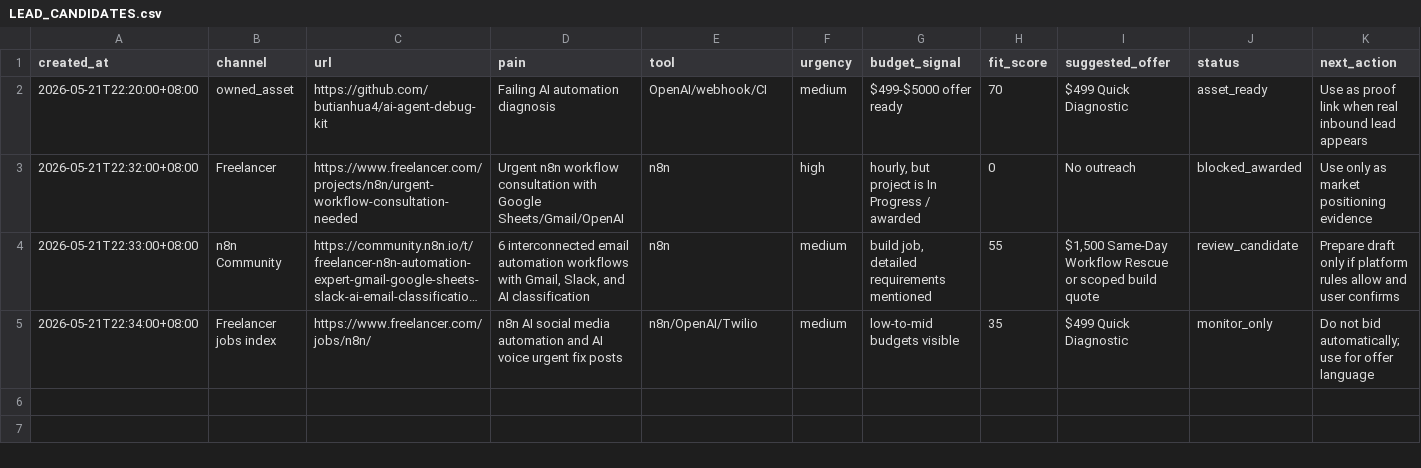
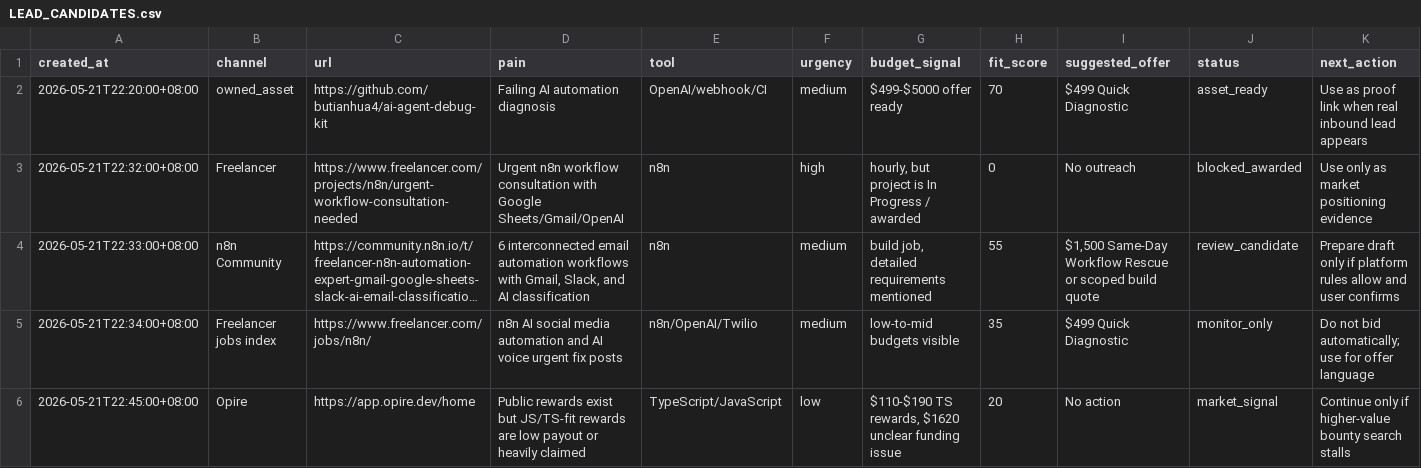
Before and after one commit to butianhua4/ai-agent-debug-kit, a CSV file: ops/48h/LEAD_CANDIDATES.csv, drawn as a sheet; long unchanged cells end in …; the diff names each change by its address in the sheet, - before the commit and + after, or states it on an @@ line.

Commit message:
record overseas bounty screening

```diff
--- a/ops/48h/LEAD_CANDIDATES.csv
+++ b/ops/48h/LEAD_CANDIDATES.csv
+row 6: 2026-05-21T22:45:00+08:00 | Opire | https://app.opire.dev/home | Public rewards exist but JS/TS-fit rewards are low payout or heavily claimed | TypeScript/JavaScript | low | $110-$190 TS rewards, $1620 unclear funding issue | 20 | No action | market_signal | Continue only if higher-value bounty search stalls
```
Also changed, not shown: 4 other files.
